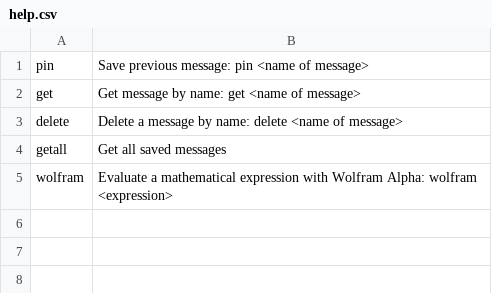
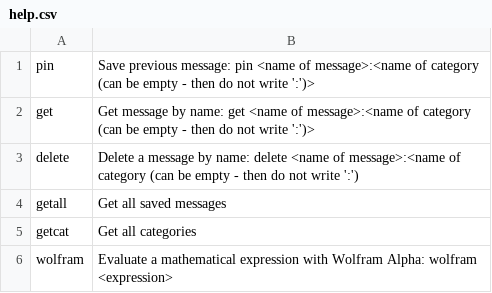
Before and after one commit to igor961/frex_bot, a CSV file: help.csv, drawn as a sheet.

Commit message:
Help-file

```diff
--- a/help.csv
+++ b/help.csv
@@ -1,5 +1,6 @@
-pin,"Save previous message: pin <name of message>"
-get,"Get message by name: get <name of message>"
-delete,"Delete a message by name: delete <name of message>"
+pin,"Save previous message: pin <name of message>:<name of category (can be empty - then do not write ':')>"
+get,"Get message by name: get <name of message>:<name of category (can be empty - then do not write ':')>"
+delete,"Delete a message by name: delete <name of message>:<name of category (can be empty - then do not write ':')"
 getall,"Get all saved messages"
+getcat,"Get all categories"
 wolfram,"Evaluate a mathematical expression with Wolfram Alpha: wolfram <expression>"
```
Also changed, not shown: 2 other files.
